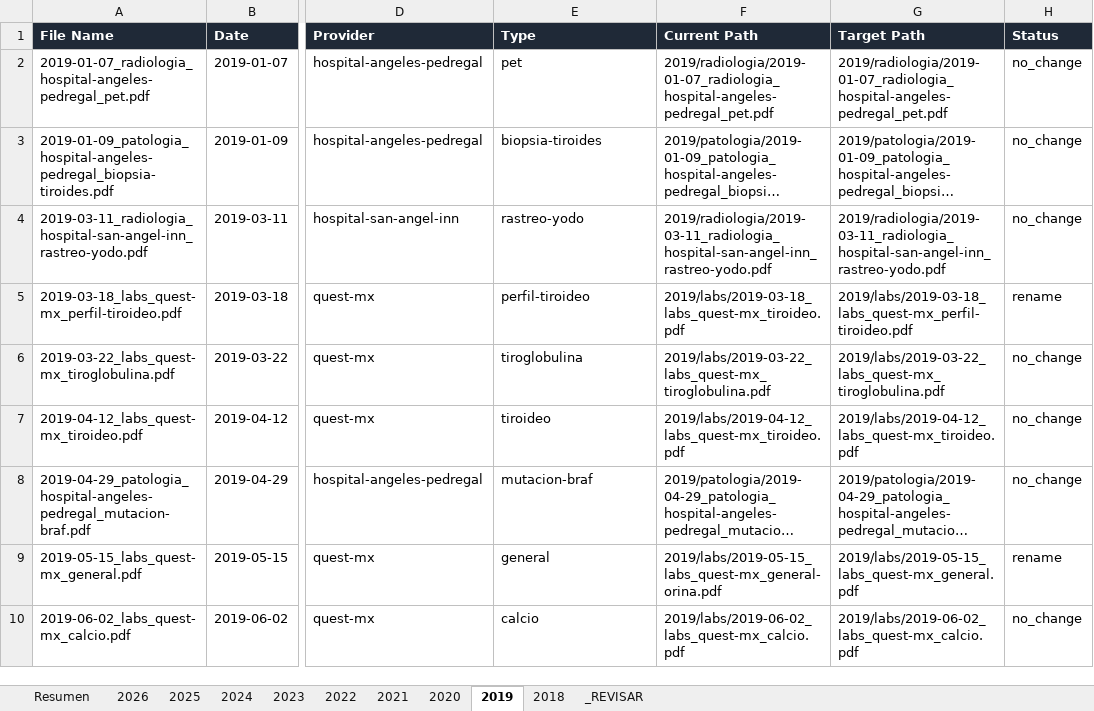
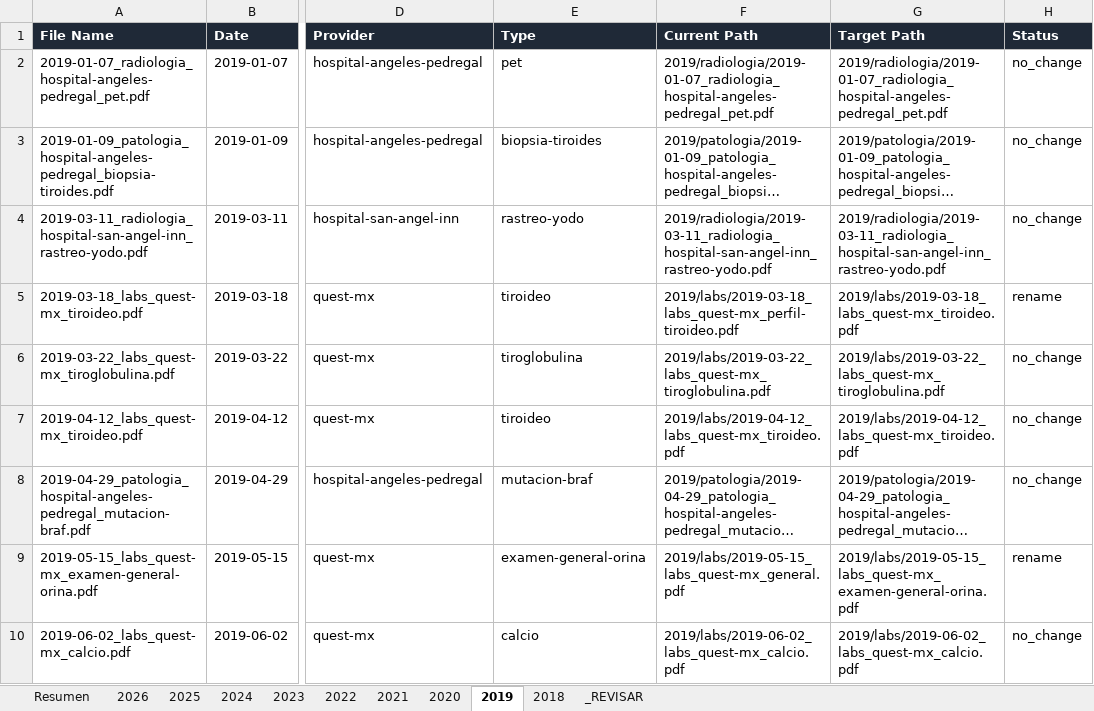
Before and after one commit to fernandomartinez-de/vital-signal-reports, an Excel workbook: tracker/master_tracker.xlsx, sheet 2019, drawn as a sheet; only a part is shown, gaps mark what is left out; long unchanged cells end in …; values as stored, in another font and other column widths than the file's, no borders; the diff covers the shown part only; the diff names each change by its address in the sheet, - before the commit and + after, or states it on an @@ line.

```diff
--- a/tracker/master_tracker.xlsx (sheet 2019)
+++ b/tracker/master_tracker.xlsx (sheet 2019)
-A5 (File Name): 2019-03-18_labs_quest-mx_perfil-tiroideo.pdf
+A5 (File Name): 2019-03-18_labs_quest-mx_tiroideo.pdf
-E5 (Type): perfil-tiroideo
+E5 (Type): tiroideo
-F5 (Current Path): 2019/labs/2019-03-18_labs_quest-mx_tiroideo.pdf
+F5 (Current Path): 2019/labs/2019-03-18_labs_quest-mx_perfil-tiroideo.pdf
-G5 (Target Path): 2019/labs/2019-03-18_labs_quest-mx_perfil-tiroideo.pdf
+G5 (Target Path): 2019/labs/2019-03-18_labs_quest-mx_tiroideo.pdf
-A9 (File Name): 2019-05-15_labs_quest-mx_general.pdf
+A9 (File Name): 2019-05-15_labs_quest-mx_examen-general-orina.pdf
-E9 (Type): general
+E9 (Type): examen-general-orina
-F9 (Current Path): 2019/labs/2019-05-15_labs_quest-mx_general-orina.pdf
+F9 (Current Path): 2019/labs/2019-05-15_labs_quest-mx_general.pdf
-G9 (Target Path): 2019/labs/2019-05-15_labs_quest-mx_general.pdf
+G9 (Target Path): 2019/labs/2019-05-15_labs_quest-mx_examen-general-orina.pdf
```
Also changed, not shown: 5 edited cells elsewhere in this sheet, sheet 2020, sheet 2026, sheet 2018, sheet 2023, sheet 2022, sheet Resumen, 1 more sheet.
